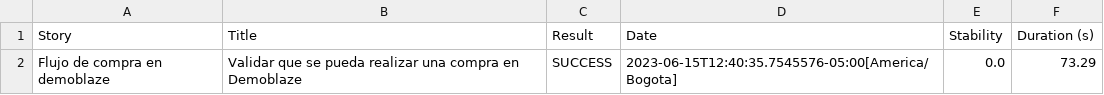
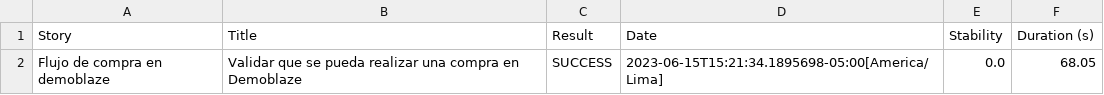
Before and after one commit to Aquicoga2023/RetoAutomatizacionE2E, a CSV file: target/site/serenity/01f5288b80adbd3af52a8ed68a4a616d3164f750229f80da1ef344382d948835.csv, drawn as a sheet.

```diff
--- a/target/site/serenity/01f5288b80adbd3af52a8ed68a4a616d3164f750229f80da1ef344382d948835.csv
+++ b/target/site/serenity/01f5288b80adbd3af52a8ed68a4a616d3164f750229f80da1ef344382d948835.csv
@@ -1,2 +1,2 @@
 "Story","Title","Result","Date","Stability","Duration (s)"
-"Flujo de compra en demoblaze","Validar que se pueda realizar una compra en Demoblaze","SUCCESS","2023-06-15T12:40:35.7545576-05:00[America/Bogota]","0.0","73.29"
+"Flujo de compra en demoblaze","Validar que se pueda realizar una compra en Demoblaze","SUCCESS","2023-06-15T15:21:34.1895698-05:00[America/Lima]","0.0","68.05"
```
Also changed, not shown: target/site/serenity/041c6383eef8b71b17b4380eb427f1cc8ff3976ba18299ee7acfc07838caa510.csv, target/site/serenity/10a7f4514115507494e5748ee72cdb64b4741605ffaca69f2ed0e3c0f67cd1e7.csv, 46 other files.
